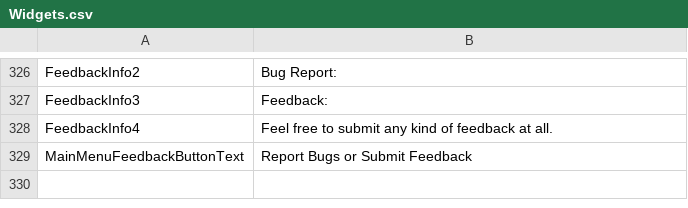
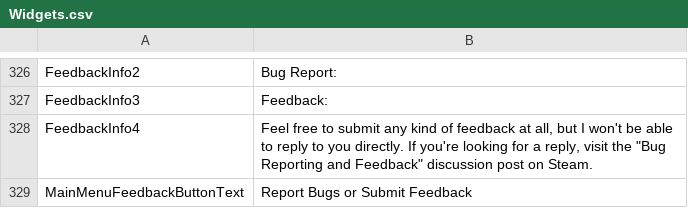
Before and after one commit to markoleptic/BeatShot, a CSV file: Content/NonAssets/Widgets.csv, drawn as a sheet; only a part is shown, gaps mark what is left out; the diff names each change by its address in the sheet, - before the commit and + after, or states it on an @@ line.

```diff
--- a/Content/NonAssets/Widgets.csv
+++ b/Content/NonAssets/Widgets.csv
-B328: …feedback at all.
+B328: …feedback at all, but I won't be able to reply to you directly. If you're looking for a reply, visit the "Bug Reporting and Feedback" discussion post on Steam.
```
Also changed, not shown: 8 other files.
